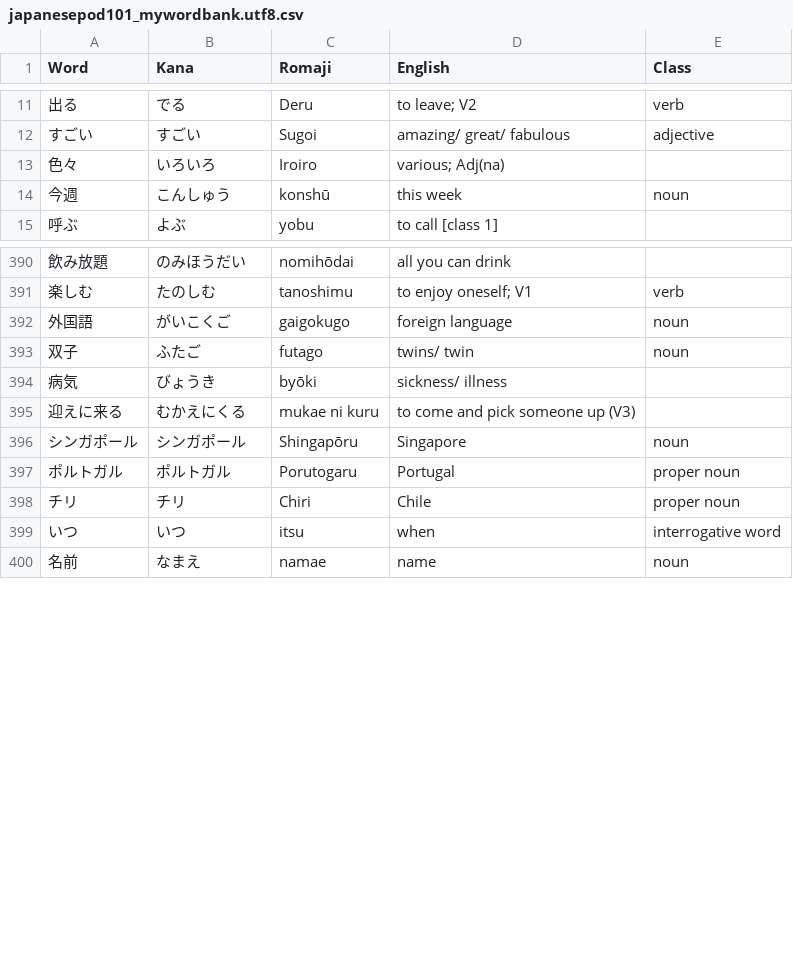
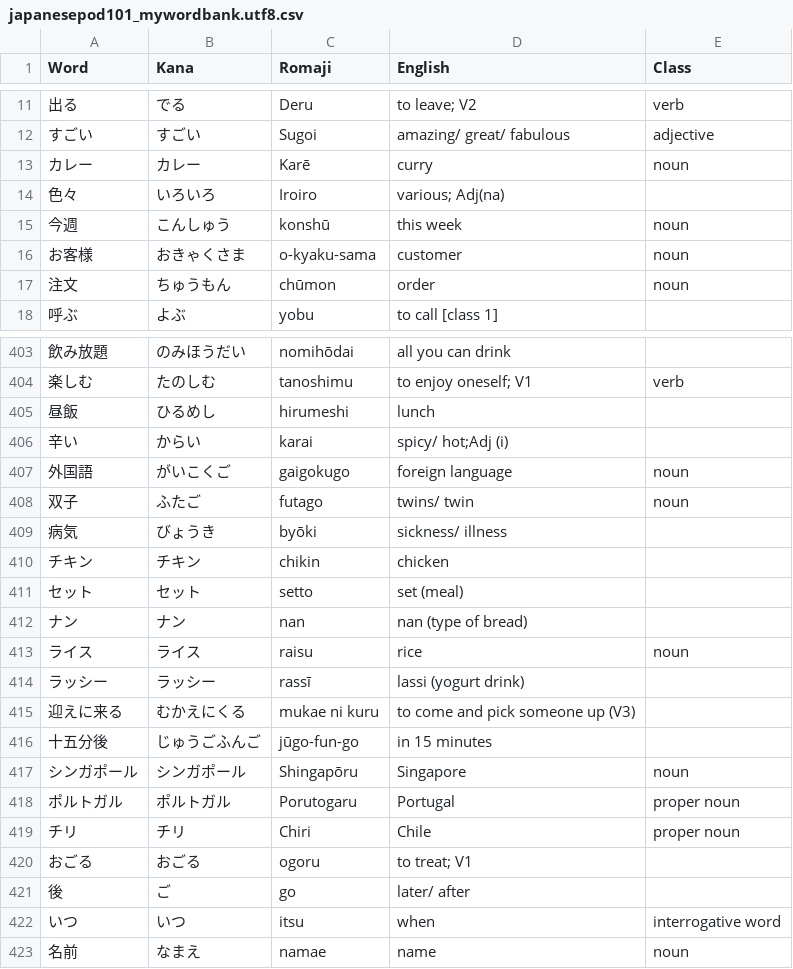
Before and after one commit to michaelszymczak/japanese, a CSV file: jp101/japanesepod101_mywordbank.utf8.csv, drawn as a sheet; only a part is shown, gaps mark what is left out; the diff covers the shown part only.

```diff
--- a/jp101/japanesepod101_mywordbank.utf8.csv
+++ b/jp101/japanesepod101_mywordbank.utf8.csv
@@ -12,4 +12,7 @@
 すごい,すごい,Sugoi,amazing/ great/ fabulous,adjective
+カレー,カレー,Karē,curry,noun
 色々,いろいろ,Iroiro,various; Adj(na)
 今週,こんしゅう,konshū,this week,noun
+お客様,おきゃくさま,o-kyaku-sama,customer,noun
+注文,ちゅうもん,chūmon,order,noun
 呼ぶ,よぶ,yobu,to call [class 1]
@@ -391,2 +404,4 @@
 楽しむ,たのしむ,tanoshimu,to enjoy oneself; V1,verb
+昼飯,ひるめし,hirumeshi,lunch
+辛い,からい,karai,spicy/ hot;Adj (i)
 外国語,がいこくご,gaigokugo,foreign language,noun
@@ -394,3 +409,9 @@
 病気,びょうき,byōki,sickness/ illness
+チキン,チキン,chikin,chicken
+セット,セット,setto,set (meal)
+ナン,ナン,nan,nan (type of bread)
+ライス,ライス,raisu,rice,noun
+ラッシー,ラッシー,rassī,lassi (yogurt drink)
 迎えに来る,むかえにくる,mukae ni kuru,to come and pick someone up (V3)
+十五分後,じゅうごふんご,jūgo-fun-go,in 15 minutes
 シンガポール,シンガポール,Shingapōru,Singapore,noun
@@ -398,2 +419,4 @@
 チリ,チリ,Chiri,Chile,proper noun
+おごる,おごる,ogoru,to treat; V1
+後,ご,go,later/ after
 いつ,いつ,itsu,when,interrogative word
```
Also changed, not shown: 10 added rows elsewhere in this file, jp101/japanesepod101_mywordbank.csv, jp101/japanesepod101_mywordbank.utf8.sorted.csv.
